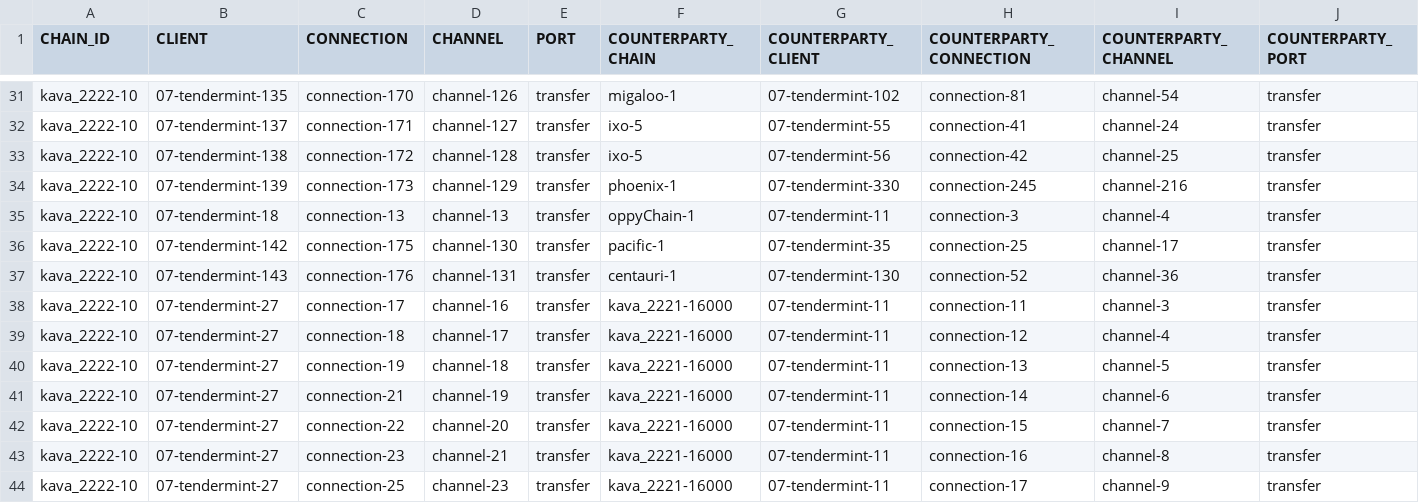
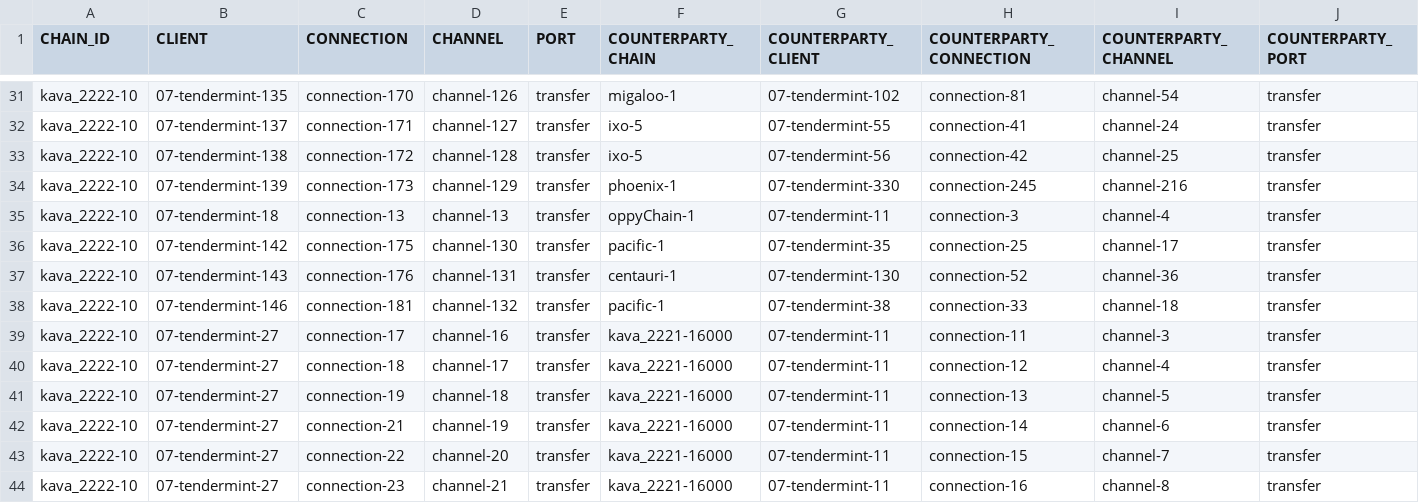
Before and after one commit to clemensgg/ibc-tables, a CSV file: kava/ibc_table.csv, drawn as a sheet; only a part is shown, gaps mark what is left out; the shorter side is filled out with more unchanged rows; the diff names each change by its address in the sheet, - before the commit and + after, or states it on an @@ line.

```diff
--- a/kava/ibc_table.csv
+++ b/kava/ibc_table.csv
+row 38: kava_2222-10 | 07-tendermint-146 | connection-181 | channel-132 | transfer | pacific-1 | 07-tendermint-38 | connection-33 | channel-18 | transfer
```
